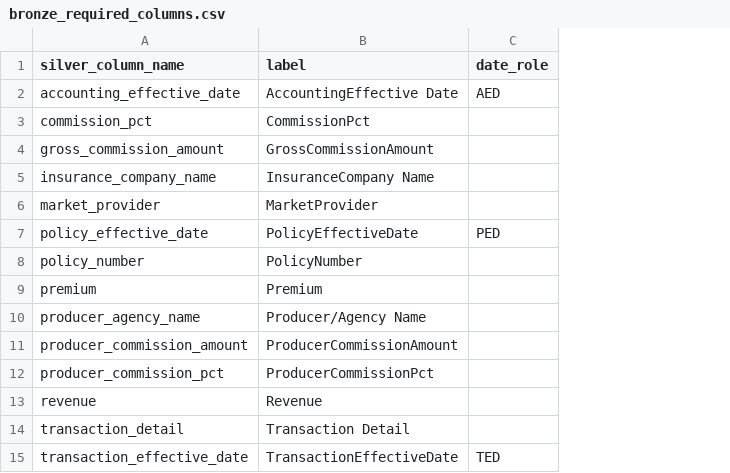
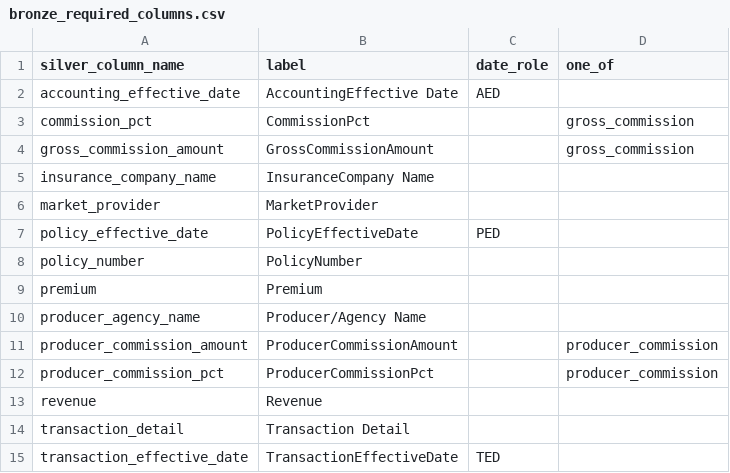
Before and after one commit to rahul-neogi-exavalu/Dirty_excel_cleaner, a CSV file: backend/config/bronze_required_columns.csv, drawn as a sheet; the diff names each change by its address in the sheet, - before the commit and + after, or states it on an @@ line.

```diff
--- a/backend/config/bronze_required_columns.csv
+++ b/backend/config/bronze_required_columns.csv
+column D (one_of), rows 3-12: gross_commission | gross_commission |  |  |  |  |  |  | producer_commission | producer_commission
```
Also changed, not shown: 13 other files.
